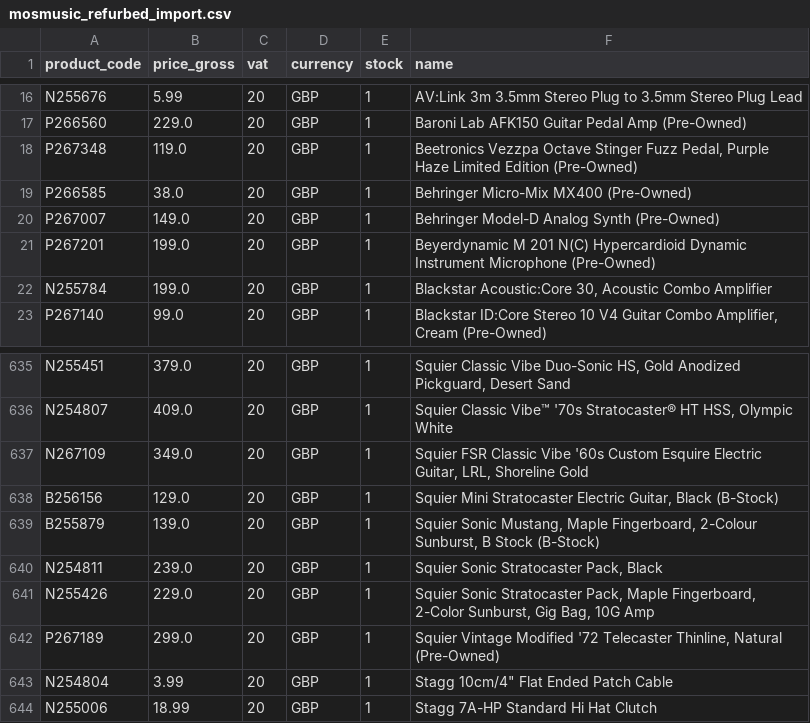
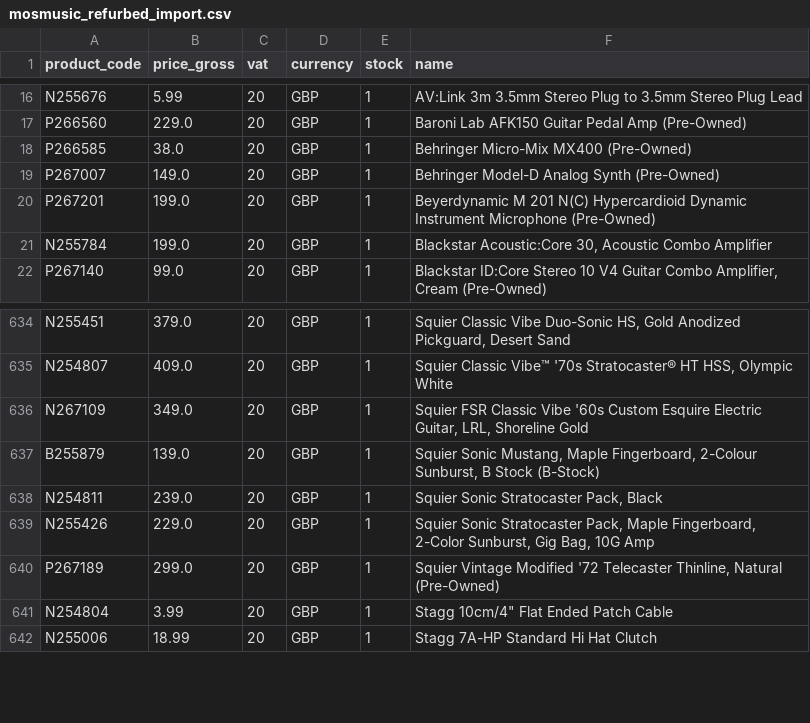
Before and after one commit to brendanrefurbed/supplier-feeds-public, a CSV file: mosmusic_refurbed_import.csv, drawn as a sheet; only a part is shown, gaps mark what is left out; the diff names each change by its address in the sheet, - before the commit and + after, or states it on an @@ line.

```diff
--- a/mosmusic_refurbed_import.csv
+++ b/mosmusic_refurbed_import.csv
-row 18: P267348 | 119.0 | 20 | GBP | 1 | Beetronics Vezzpa Octave Stinger Fuzz Pedal, Purple Haze Limited Edition (Pre-Owned)
-row 638: B256156 | 129.0 | 20 | GBP | 1 | Squier Mini Stratocaster Electric Guitar, Black (B-Stock)
```
